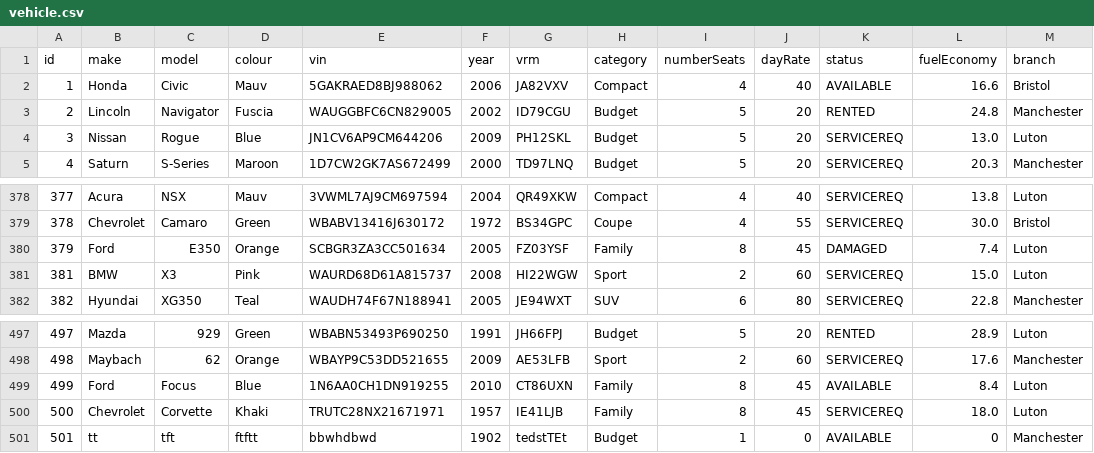
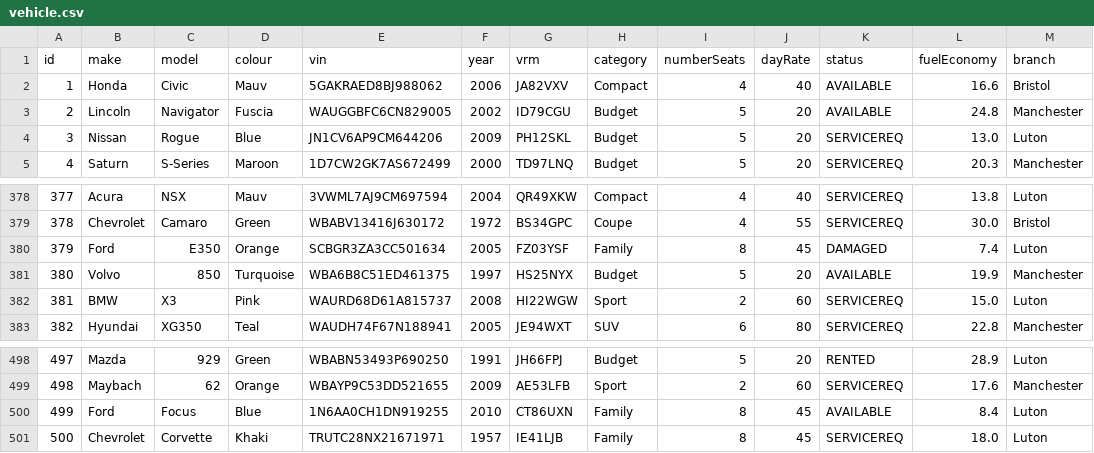
Before and after one commit to moore-mac/vehicle-rental-manager, a CSV file: backend/data/vehicle.csv, drawn as a sheet; only a part is shown, gaps mark what is left out.

Commit message:
revert/data

```diff
--- a/backend/data/vehicle.csv
+++ b/backend/data/vehicle.csv
@@ -2,3 +2,3 @@ id,make,model,colour,vin,year,vrm,category,numberSeats,dayRate,status,fuelEconom
 1,Honda,Civic,Mauv,5GAKRAED8BJ988062,2006,JA82VXV,Compact,4,40,AVAILABLE,16.6,Bristol
-2,Lincoln,Navigator,Fuscia,WAUGGBFC6CN829005,2002,ID79CGU,Budget,5,20,RENTED,24.8,Manchester
+2,Lincoln,Navigator,Fuscia,WAUGGBFC6CN829005,2002,ID79CGU,Budget,5,20,AVAILABLE,24.8,Manchester
 3,Nissan,Rogue,Blue,JN1CV6AP9CM644206,2009,PH12SKL,Budget,5,20,SERVICEREQ,13.0,Luton
@@ -380,2 +380,3 @@ id,make,model,colour,vin,year,vrm,category,numberSeats,dayRate,status,fuelEconom
 379,Ford,E350,Orange,SCBGR3ZA3CC501634,2005,FZ03YSF,Family,8,45,DAMAGED,7.4,Luton
+380,Volvo,850,Turquoise,WBA6B8C51ED461375,1997,HS25NYX,Budget,5,20,AVAILABLE,19.9,Manchester
 381,BMW,X3,Pink,WAURD68D61A815737,2008,HI22WGW,Sport,2,60,SERVICEREQ,15.0,Luton
@@ -500,2 +501 @@ id,make,model,colour,vin,year,vrm,category,numberSeats,dayRate,status,fuelEconom
 500,Chevrolet,Corvette,Khaki,TRUTC28NX21671971,1957,IE41LJB,Family,8,45,SERVICEREQ,18.0,Luton
-501,tt,tft,ftftt,bbwhdbwd,1902,tedstTEt,Budget,1,0,AVAILABLE,0,Manchester
```
